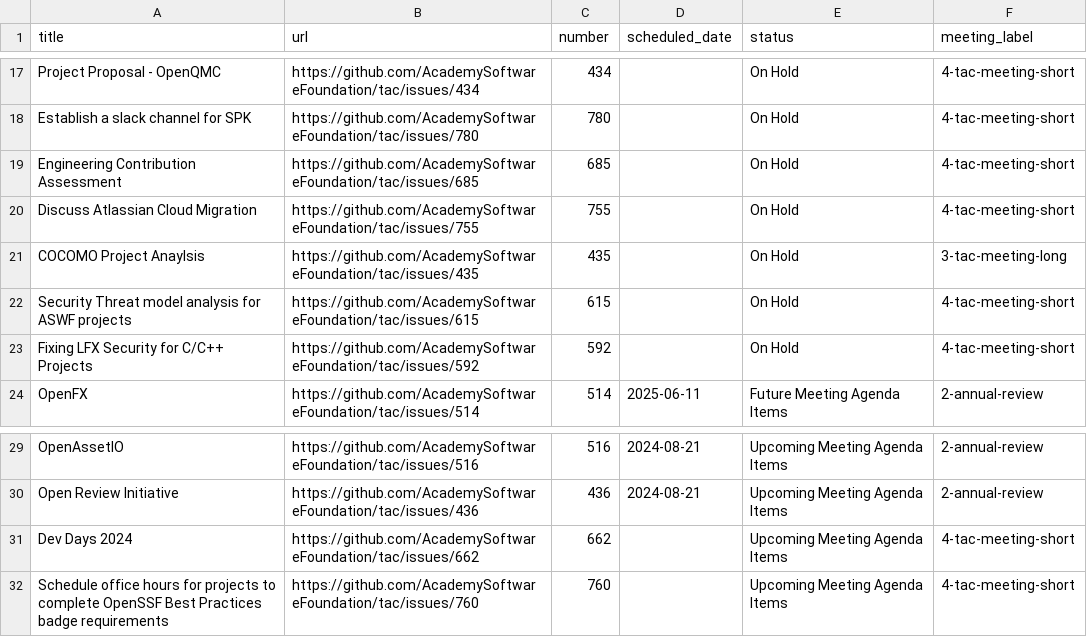
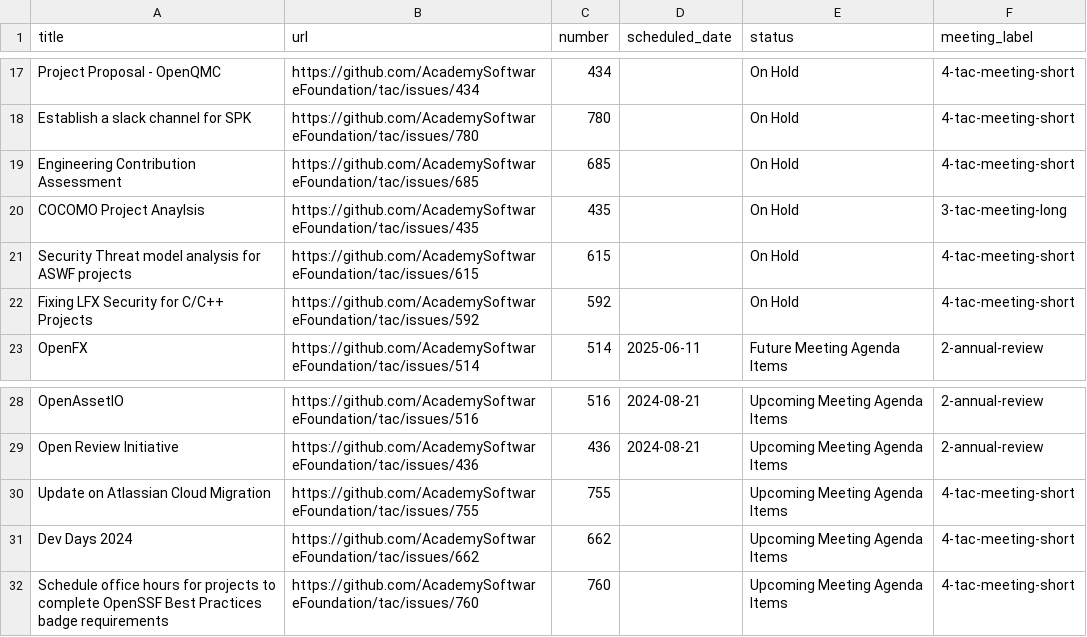
Before and after one commit to AcademySoftwareFoundation/tac, a CSV file: _data/meeting-agenda-items.csv, drawn as a sheet; only a part is shown, gaps mark what is left out.

```diff
--- a/_data/meeting-agenda-items.csv
+++ b/_data/meeting-agenda-items.csv
@@ -19,3 +19,2 @@ Establish a slack channel for SPK,https://github.com/AcademySoftwareFoundation/t
 Engineering Contribution Assessment,https://github.com/AcademySoftwareFoundation/tac/issues/685,685,,On Hold,4-tac-meeting-short
-Discuss Atlassian Cloud Migration,https://github.com/AcademySoftwareFoundation/tac/issues/755,755,,On Hold,4-tac-meeting-short
 COCOMO Project Anaylsis,https://github.com/AcademySoftwareFoundation/tac/issues/435,435,,On Hold,3-tac-meeting-long
@@ -30,2 +29,3 @@ OpenAssetIO,https://github.com/AcademySoftwareFoundation/tac/issues/516,516,2024
 Open Review Initiative,https://github.com/AcademySoftwareFoundation/tac/issues/436,436,2024-08-21,Upcoming Meeting Agenda Items,2-annual-review
+Update on Atlassian Cloud Migration,https://github.com/AcademySoftwareFoundation/tac/issues/755,755,,Upcoming Meeting Agenda Items,4-tac-meeting-short
 Dev Days 2024,https://github.com/AcademySoftwareFoundation/tac/issues/662,662,,Upcoming Meeting Agenda Items,4-tac-meeting-short
```
